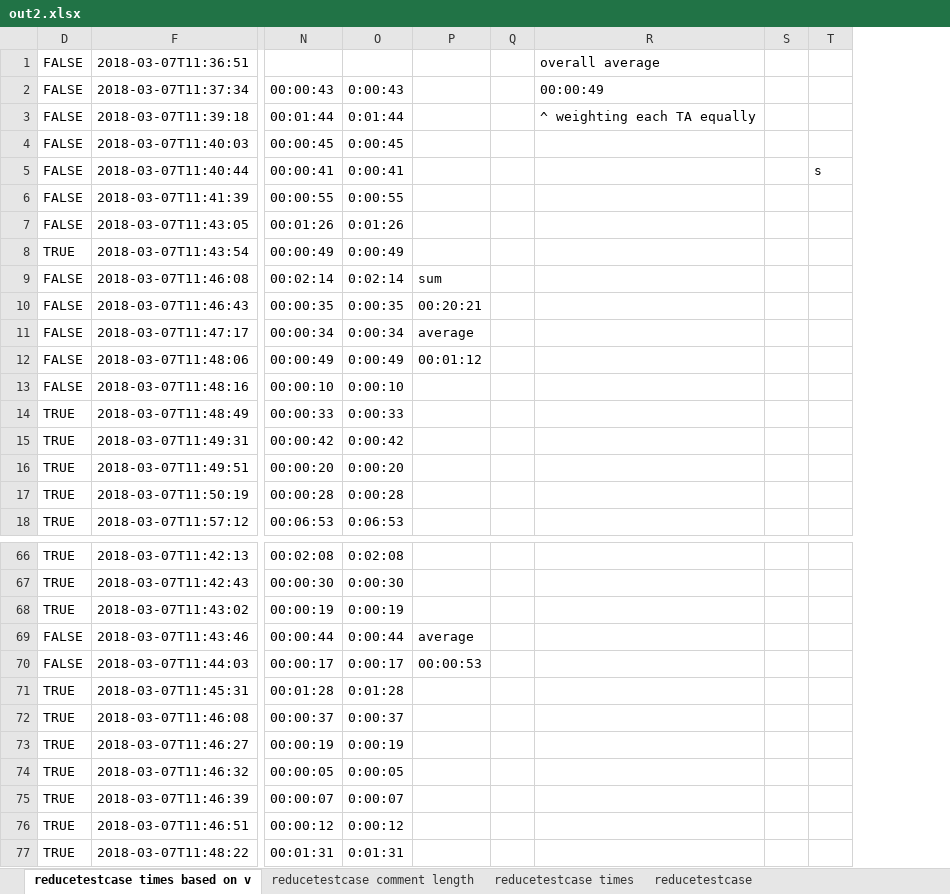
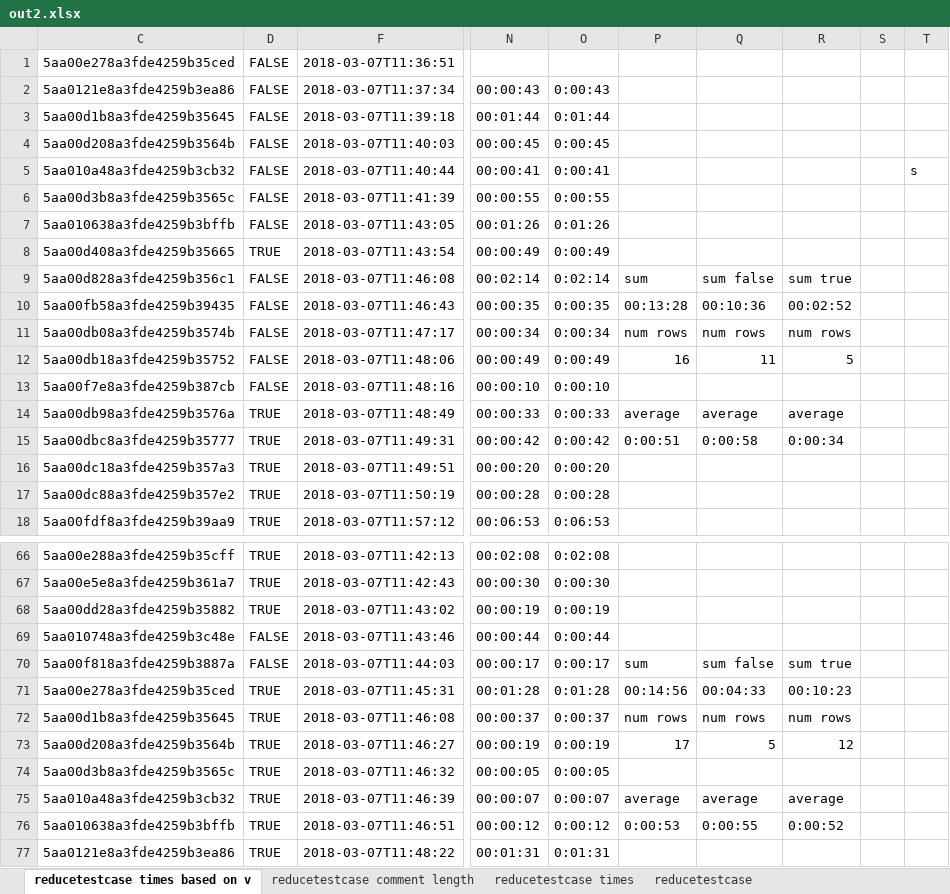
Before and after one commit to caitlincassidy/constellation, an Excel workbook: out2.xlsx, sheet reducetestcase times based on v, drawn as a sheet; only a part is shown, gaps mark what is left out; values as stored, in another font and other column widths than the file's, no cell formats; removed rows and columns are numbered as before the commit, all else as after; the diff covers the shown part only; the diff names each change by its address in the sheet, - before the commit and + after, or states it on an @@ line.

Commit message:
Excel sheet looks into TA timing

```diff
--- a/out2.xlsx (sheet reducetestcase times based on v)
+++ b/out2.xlsx (sheet reducetestcase times based on v)
@@ column C unhidden, rows 1-18: 5aa00e278a3fde4259b35ced | 5aa0121e8a3fde4259b3ea86 | 5aa00d1b8a3fde4259b35645 | 5aa00d208a3fde4259b3564b | 5aa010a48a3fde4259b3cb32 | 5aa00d3b8a3fde4259b3565c | 5aa010638a3fde4259b3bffb | 5aa00d408a3fde4259b35665 | 5aa00d828a3fde4259b356c1 | 5aa00fb58a3fde4259b39435 | 5aa00db08a3fde4259b3574b | 5aa00db18a3fde4259b35752 | 5aa00f7e8a3fde4259b387cb | 5aa00db98a3fde4259b3576a | 5aa00dbc8a3fde4259b35777 | 5aa00dc18a3fde4259b357a3 | 5aa00dc88a3fde4259b357e2 | 5aa00fdf8a3fde4259b39aa9; rows 66-77: 5aa00e288a3fde4259b35cff | 5aa00e5e8a3fde4259b361a7 | 5aa00dd28a3fde4259b35882 | 5aa010748a3fde4259b3c48e | 5aa00f818a3fde4259b3887a | 5aa00e278a3fde4259b35ced | 5aa00d1b8a3fde4259b35645 | 5aa00d208a3fde4259b3564b | 5aa00d3b8a3fde4259b3565c | 5aa010a48a3fde4259b3cb32 | 5aa010638a3fde4259b3bffb | 5aa0121e8a3fde4259b3ea86 @@
-column Q, empty
-column R, rows 1-3: overall average | 00:00:49 | ^ weighting each TA equally
-column S, empty
+column Q, rows 9-15: sum false | 00:10:36 | num rows | 11 |  | average | 0:00:58; rows 70-76: sum false | 00:04:33 | num rows | 5 |  | average | 0:00:55
+column R, rows 9-15: sum true | 00:02:52 | num rows | 5 |  | average | 0:00:34; rows 70-76: sum true | 00:10:23 | num rows | 12 |  | average | 0:00:52
+column S, empty
-P10: 00:20:21
+P10: 00:13:28
-P11: average
+P11: num rows
-P12: 00:01:12
+P12: 16
-P14: (empty)
+P14: average
-P15: (empty)
+P15: 0:00:51
-P69: average
+P69: (empty)
-P70: 00:00:53
+P70: sum
-P71: (empty)
+P71: 00:14:56
-P72: (empty)
+P72: num rows
-P73: (empty)
+P73: 17
-P75: (empty)
+P75: average
-P76: (empty)
+P76: 0:00:53
```
Also changed, not shown: 38 edited cells elsewhere in this sheet, cell formats, charts or pictures.
